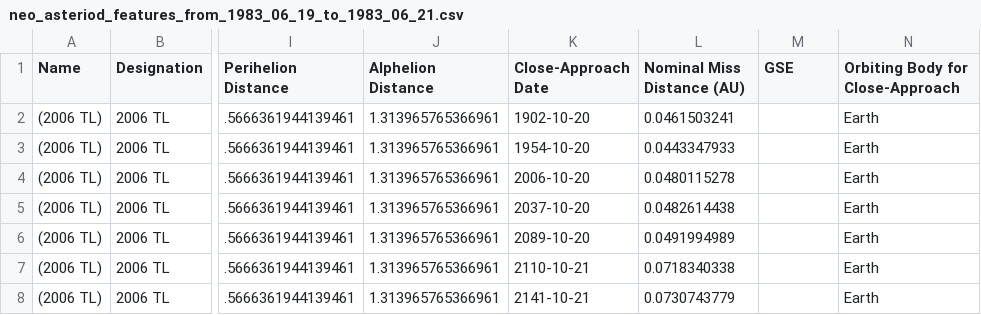
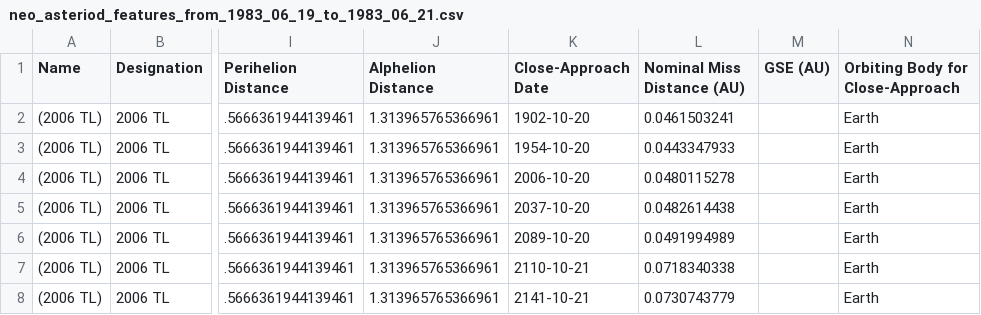
Before and after one commit to cyschneck/IFE-Dust-Source, a CSV file: csv_neo_features/neo_asteriod_features_from_1983_06_19_to_1983_06_21.csv, drawn as a sheet; only a part is shown, gaps mark what is left out; the diff names each change by its address in the sheet, - before the commit and + after, or states it on an @@ line.

```diff
--- a/csv_neo_features/neo_asteriod_features_from_1983_06_19_to_1983_06_21.csv
+++ b/csv_neo_features/neo_asteriod_features_from_1983_06_19_to_1983_06_21.csv
-M1: GSE
+M1: GSE (AU)
```
Also changed, not shown: 1 other file.
